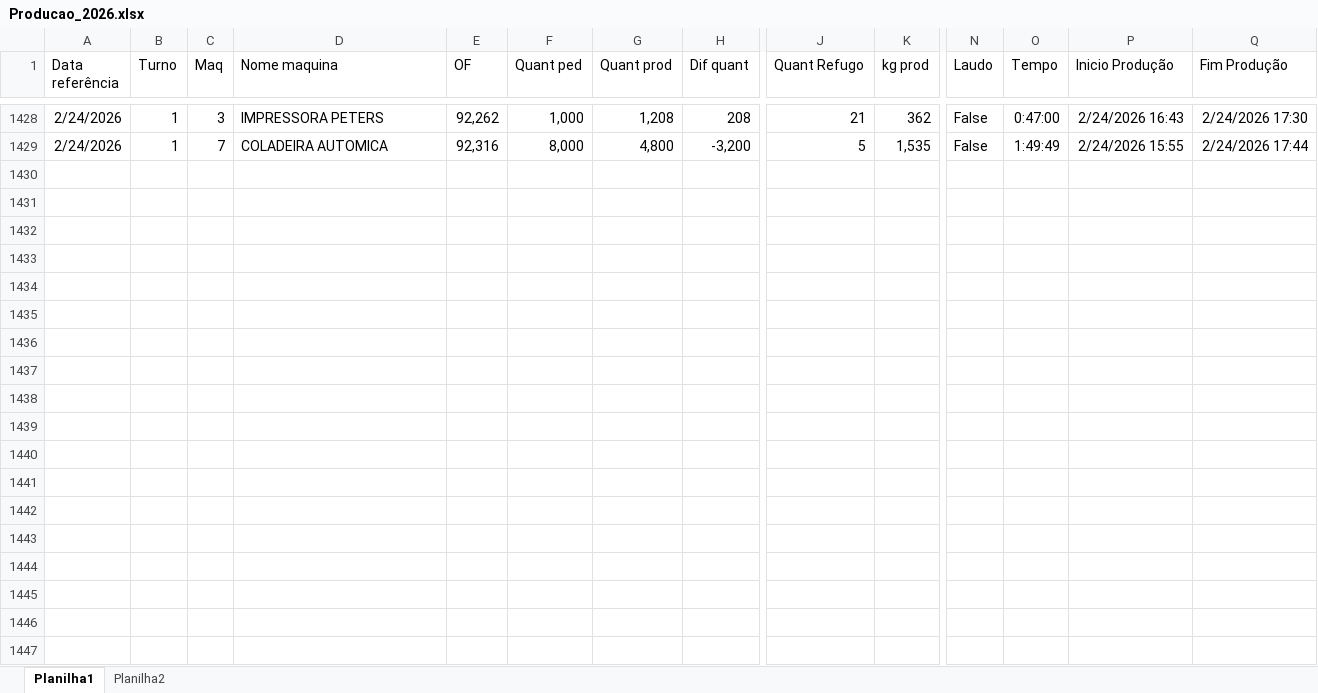
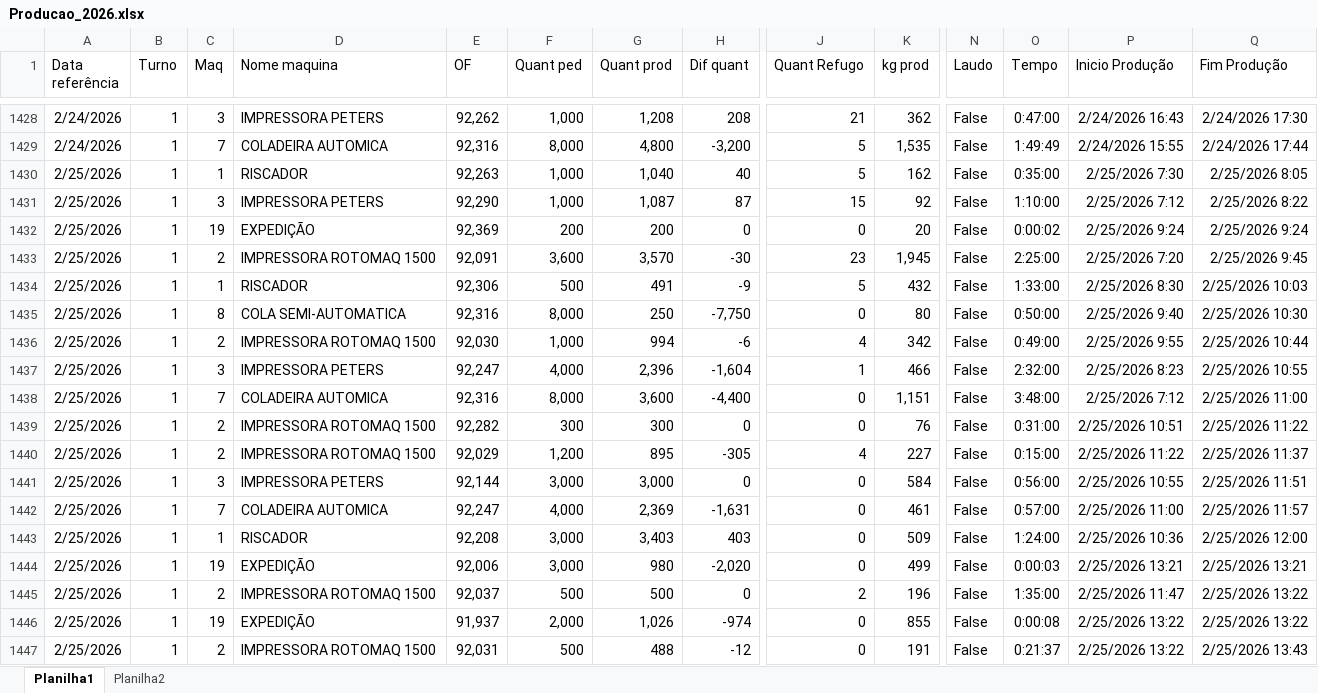
Before and after one commit to Onda-do-Vale-Emanuel/PAINEL-PRODUCAO-, an Excel workbook: excel/Producao_2026.xlsx, sheet Planilha1, drawn as a sheet; only a part is shown, gaps mark what is left out; values as stored, in another font and other column widths than the file's, no borders; rows hold the shown columns only; the diff covers the shown part only; the diff names each change by its address in the sheet, - before the commit and + after, or states it on an @@ line.

Commit message:
Atualizacao automatica painel producao

```diff
--- a/excel/Producao_2026.xlsx (sheet Planilha1)
+++ b/excel/Producao_2026.xlsx (sheet Planilha1)
+row 1430: 2/25/2026 | 1 | 1 | RISCADOR | 92,263 | 1,000 | 1,040 | 40 | 5 | 162 | False | 0:35:00 | 2/25/2026 7:30 | 2/25/2026 8:05
+row 1431: 2/25/2026 | 1 | 3 | IMPRESSORA PETERS | 92,290 | 1,000 | 1,087 | 87 | 15 | 92 | False | 1:10:00 | 2/25/2026 7:12 | 2/25/2026 8:22
+row 1432: 2/25/2026 | 1 | 19 | EXPEDIÇÃO | 92,369 | 200 | 200 | 0 | 0 | 20 | False | 0:00:02 | 2/25/2026 9:24 | 2/25/2026 9:24
+row 1433: 2/25/2026 | 1 | 2 | IMPRESSORA ROTOMAQ 1500 | 92,091 | 3,600 | 3,570 | -30 | 23 | 1,945 | False | 2:25:00 | 2/25/2026 7:20 | 2/25/2026 9:45
+row 1434: 2/25/2026 | 1 | 1 | RISCADOR | 92,306 | 500 | 491 | -9 | 5 | 432 | False | 1:33:00 | 2/25/2026 8:30 | 2/25/2026 10:03
+row 1435: 2/25/2026 | 1 | 8 | COLA SEMI-AUTOMATICA | 92,316 | 8,000 | 250 | -7,750 | 0 | 80 | False | 0:50:00 | 2/25/2026 9:40 | 2/25/2026 10:30
+row 1436: 2/25/2026 | 1 | 2 | IMPRESSORA ROTOMAQ 1500 | 92,030 | 1,000 | 994 | -6 | 4 | 342 | False | 0:49:00 | 2/25/2026 9:55 | 2/25/2026 10:44
+row 1437: 2/25/2026 | 1 | 3 | IMPRESSORA PETERS | 92,247 | 4,000 | 2,396 | -1,604 | 1 | 466 | False | 2:32:00 | 2/25/2026 8:23 | 2/25/2026 10:55
+row 1438: 2/25/2026 | 1 | 7 | COLADEIRA AUTOMICA | 92,316 | 8,000 | 3,600 | -4,400 | 0 | 1,151 | False | 3:48:00 | 2/25/2026 7:12 | 2/25/2026 11:00
+row 1439: 2/25/2026 | 1 | 2 | IMPRESSORA ROTOMAQ 1500 | 92,282 | 300 | 300 | 0 | 0 | 76 | False | 0:31:00 | 2/25/2026 10:51 | 2/25/2026 11:22
+row 1440: 2/25/2026 | 1 | 2 | IMPRESSORA ROTOMAQ 1500 | 92,029 | 1,200 | 895 | -305 | 4 | 227 | False | 0:15:00 | 2/25/2026 11:22 | 2/25/2026 11:37
+row 1441: 2/25/2026 | 1 | 3 | IMPRESSORA PETERS | 92,144 | 3,000 | 3,000 | 0 | 0 | 584 | False | 0:56:00 | 2/25/2026 10:55 | 2/25/2026 11:51
+row 1442: 2/25/2026 | 1 | 7 | COLADEIRA AUTOMICA | 92,247 | 4,000 | 2,369 | -1,631 | 0 | 461 | False | 0:57:00 | 2/25/2026 11:00 | 2/25/2026 11:57
+row 1443: 2/25/2026 | 1 | 1 | RISCADOR | 92,208 | 3,000 | 3,403 | 403 | 0 | 509 | False | 1:24:00 | 2/25/2026 10:36 | 2/25/2026 12:00
+row 1444: 2/25/2026 | 1 | 19 | EXPEDIÇÃO | 92,006 | 3,000 | 980 | -2,020 | 0 | 499 | False | 0:00:03 | 2/25/2026 13:21 | 2/25/2026 13:21
+row 1445: 2/25/2026 | 1 | 2 | IMPRESSORA ROTOMAQ 1500 | 92,037 | 500 | 500 | 0 | 2 | 196 | False | 1:35:00 | 2/25/2026 11:47 | 2/25/2026 13:22
+row 1446: 2/25/2026 | 1 | 19 | EXPEDIÇÃO | 91,937 | 2,000 | 1,026 | -974 | 0 | 855 | False | 0:00:08 | 2/25/2026 13:22 | 2/25/2026 13:22
+row 1447: 2/25/2026 | 1 | 2 | IMPRESSORA ROTOMAQ 1500 | 92,031 | 500 | 488 | -12 | 0 | 191 | False | 0:21:37 | 2/25/2026 13:22 | 2/25/2026 13:43
```
Also changed, not shown: 19 added rows elsewhere in this sheet, 3 other files.
